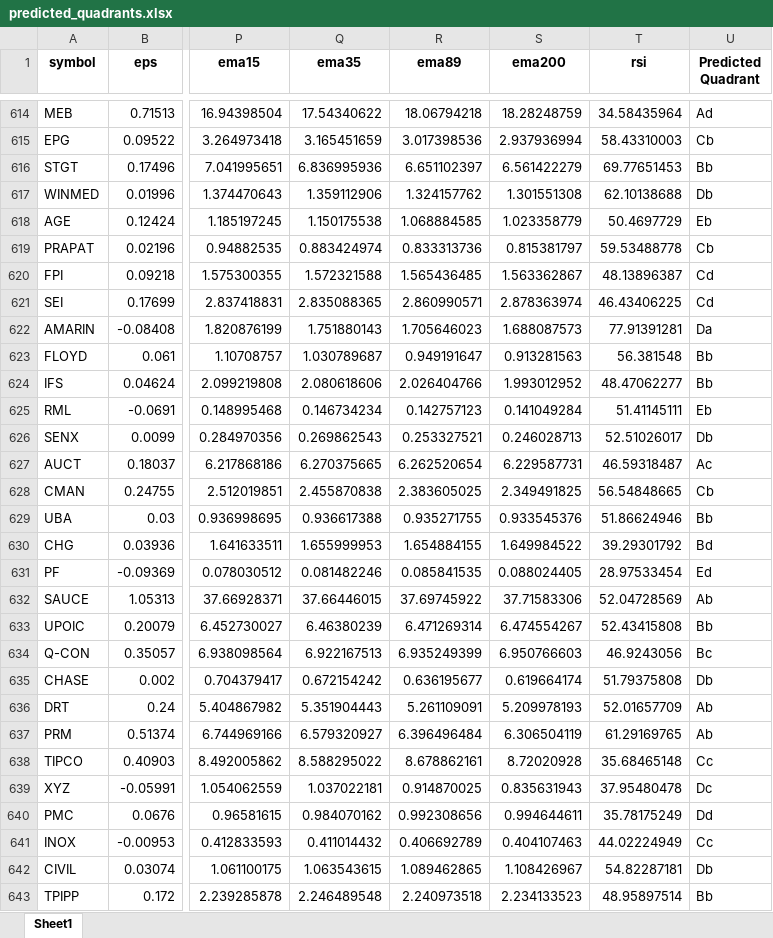
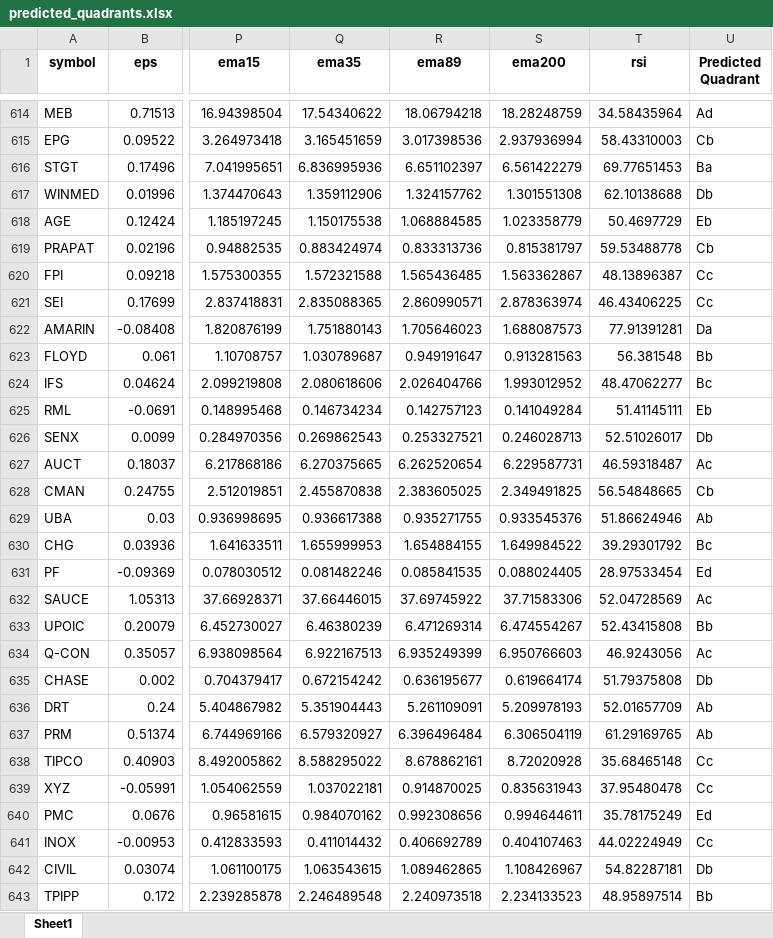
Before and after one commit to phqsuema123/Stock-quadrant-quantitative-analysis-using-deep-learning-classification, an Excel workbook: 1.Final_file/5.ployment/predicted_quadrants.xlsx, sheet Sheet1, drawn as a sheet; only a part is shown, gaps mark what is left out; values as stored, in another font and other column widths than the file's, no borders; the diff covers the shown part only; the diff names each change by its address in the sheet, - before the commit and + after, or states it on an @@ line.

```diff
--- a/1.Final_file/5.ployment/predicted_quadrants.xlsx (sheet Sheet1)
+++ b/1.Final_file/5.ployment/predicted_quadrants.xlsx (sheet Sheet1)
-U616 (Predicted Quadrant): Bb
+U616 (Predicted Quadrant): Ba
-U620:U621 (Predicted Quadrant): Cd
+U620:U621 (Predicted Quadrant): Cc
-U624 (Predicted Quadrant): Bb
+U624 (Predicted Quadrant): Bc
-U629 (Predicted Quadrant): Bb
+U629 (Predicted Quadrant): Ab
-U630 (Predicted Quadrant): Bd
+U630 (Predicted Quadrant): Bc
-U632 (Predicted Quadrant): Ab
+U632 (Predicted Quadrant): Ac
-U634 (Predicted Quadrant): Bc
+U634 (Predicted Quadrant): Ac
-U639 (Predicted Quadrant): Dc
+U639 (Predicted Quadrant): Cc
-U640 (Predicted Quadrant): Dd
+U640 (Predicted Quadrant): Ed
```
Also changed, not shown: 200 edited cells elsewhere in this sheet, 1.Final_file/3.Data_preparation,4.Modelling/fileformodel.xlsx, 7 other files.
